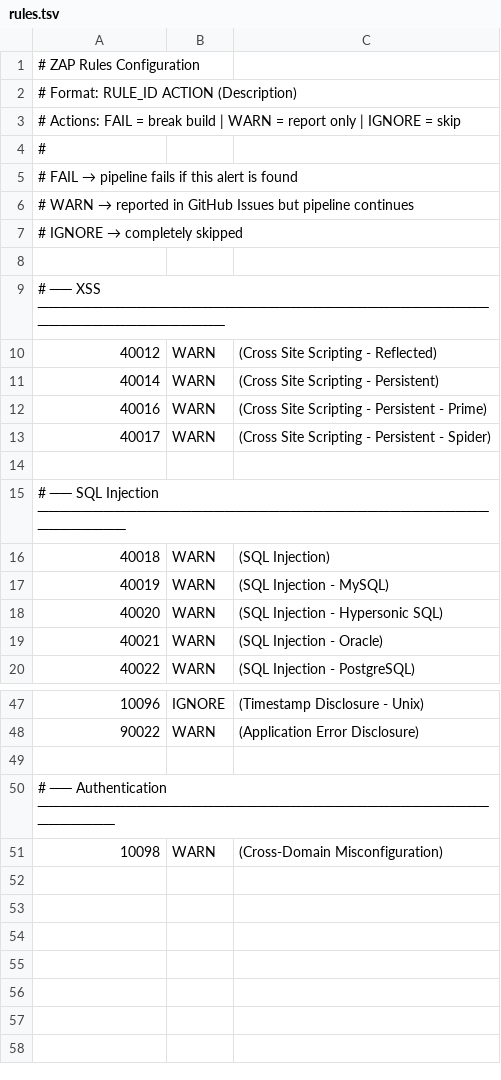
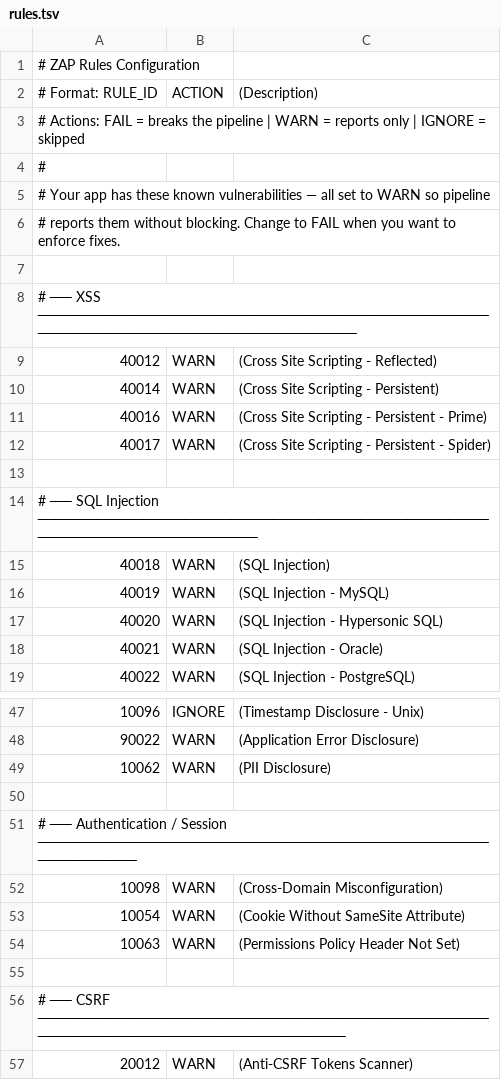
Before and after one commit to diwasdhital2/qa-cicd-practice-full, a TSV file: qa-cicd-practice/.zap/rules.tsv, drawn as a sheet; only a part is shown, gaps mark what is left out; the diff covers the shown part only.

```diff
--- a/qa-cicd-practice/.zap/rules.tsv
+++ b/qa-cicd-practice/.zap/rules.tsv
@@ -1,10 +1,9 @@
 # ZAP Rules Configuration
-# Format: RULE_ID  ACTION  (Description)
-# Actions: FAIL = break build | WARN = report only | IGNORE = skip
+# Format: RULE_ID	ACTION	(Description)
+# Actions: FAIL = breaks the pipeline | WARN = reports only | IGNORE = skipped
 #
-# FAIL  → pipeline fails if this alert is found
-# WARN  → reported in GitHub Issues but pipeline continues
-# IGNORE → completely skipped
+# Your app has these known vulnerabilities — all set to WARN so pipeline
+# reports them without blocking. Change to FAIL when you want to enforce fixes.
 
-# ── XSS ──────────────────────────────────────────────────────────
+# ── XSS ──────────────────────────────────────────────────────────────────────
 40012	WARN	(Cross Site Scripting - Reflected)
@@ -14,3 +13,3 @@
 
-# ── SQL Injection ─────────────────────────────────────────────────
+# ── SQL Injection ─────────────────────────────────────────────────────────────
 40018	WARN	(SQL Injection)
@@ -48,4 +48,10 @@
 90022	WARN	(Application Error Disclosure)
+10062	WARN	(PII Disclosure)
 
-# ── Authentication ────────────────────────────────────────────────
+# ── Authentication / Session ──────────────────────────────────────────────────
 10098	WARN	(Cross-Domain Misconfiguration)
+10054	WARN	(Cookie Without SameSite Attribute)
+10063	WARN	(Permissions Policy Header Not Set)
+
+# ── CSRF ─────────────────────────────────────────────────────────────────────
+20012	WARN	(Anti-CSRF Tokens Scanner)
```
Also changed, not shown: 1 added row and 5 edited cells elsewhere in this file, 2 other files.
